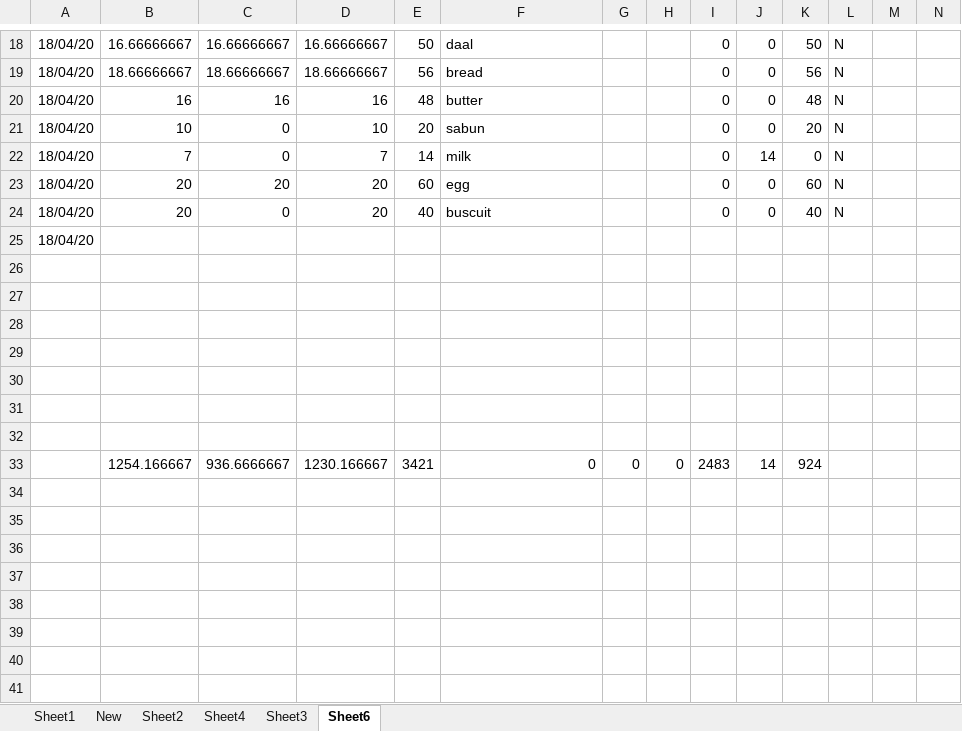
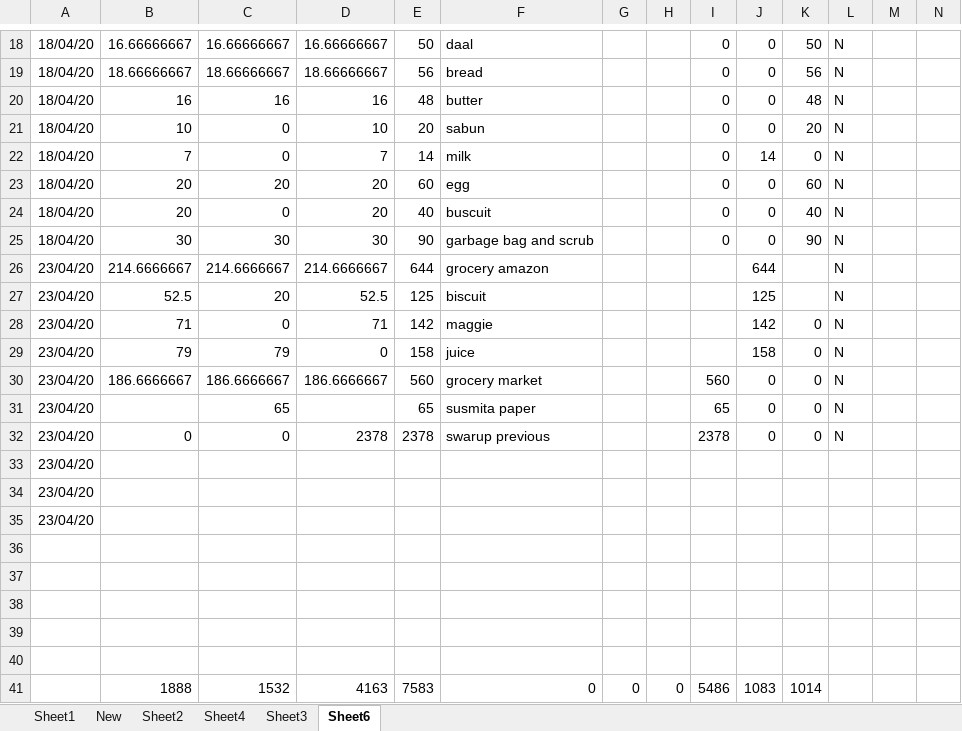
Before and after one commit to khamchand2/household, an Excel workbook: household_bill.xlsx, sheet Sheet6, drawn as a sheet; only a part is shown, gaps mark what is left out; values as stored, in another font and other column widths than the file's, no borders; removed rows and columns are numbered as before the commit, all else as after; rows hold the shown columns only; the diff covers the shown part only; the diff names each change by its address in the sheet, - before the commit and + after, or states it on an @@ line.

Commit message:
updated

```diff
--- a/household_bill.xlsx (sheet Sheet6)
+++ b/household_bill.xlsx (sheet Sheet6)
+row 25: 18/04/20 | 30 | 30 | 30 | 90 | garbage bag and scrub |  |  | 0 | 0 | 90 | N
+row 26: 23/04/20 | 214.6666667 | 214.6666667 | 214.6666667 | 644 | grocery amazon |  |  |  | 644 |  | N
+row 27: 23/04/20 | 52.5 | 20 | 52.5 | 125 | biscuit |  |  |  | 125 |  | N
+row 28: 23/04/20 | 71 | 0 | 71 | 142 | maggie |  |  |  | 142 | 0 | N
+row 29: 23/04/20 | 79 | 79 | 0 | 158 | juice |  |  |  | 158 | 0 | N
+row 30: 23/04/20 | 186.6666667 | 186.6666667 | 186.6666667 | 560 | grocery market |  |  | 560 | 0 | 0 | N
+row 31: 23/04/20 |  | 65 |  | 65 | susmita paper |  |  | 65 | 0 | 0 | N
+row 32: 23/04/20 | 0 | 0 | 2378 | 2378 | swarup previous |  |  | 2378 | 0 | 0 | N
-A33: 18/04/20
+A33: 23/04/20
+row 34: 23/04/20
+row 35: 23/04/20
-row 41: (empty)
+row 41:  | 1888 | 1532 | 4163 | 7583 | 0 | 0 | 0 | 5486 | 1083 | 1014
-row 32: (empty)
-row 33:  | 1254.166667 | 936.6666667 | 1230.166667 | 3421 | 0 | 0 | 0 | 2483 | 14 | 924
```
Also changed, not shown: 12 edited cells elsewhere in this sheet, sheet Sheet3.
